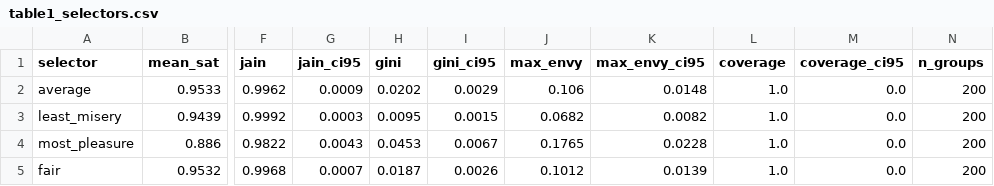
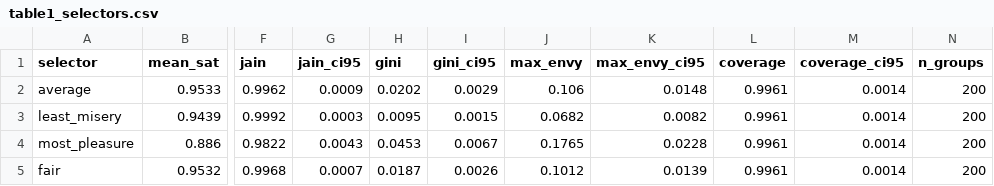
Before and after one commit to anacodicAI-labs/fair-mediator, a CSV file: figdata/ubereats-houston-tx-foodcom/table1_selectors.csv, drawn as a sheet; only a part is shown, gaps mark what is left out; the diff names each change by its address in the sheet, - before the commit and + after, or states it on an @@ line.

```diff
--- a/figdata/ubereats-houston-tx-foodcom/table1_selectors.csv
+++ b/figdata/ubereats-houston-tx-foodcom/table1_selectors.csv
-L2:L5 (coverage): 1.0
+L2:L5 (coverage): 0.9961
-M2:M5 (coverage_ci95): 0.0
+M2:M5 (coverage_ci95): 0.0014
```
Also changed, not shown: figdata/table9_round_cap.csv, figdata/ubereats-houston-tx-foodcom/fig1_lambda_sweep.csv, 9 other files.
